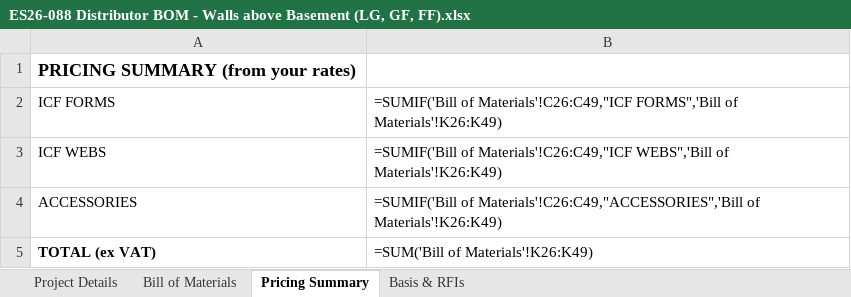
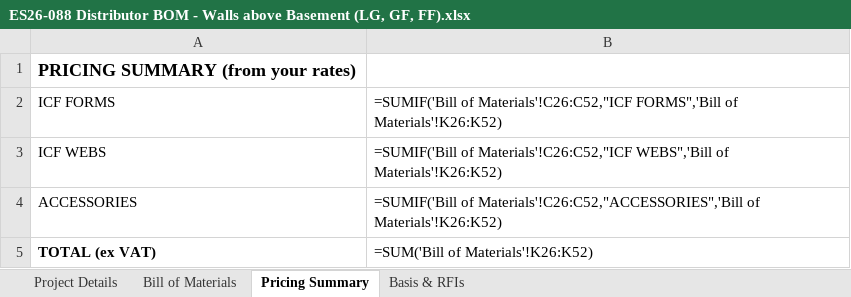
Before and after one commit to BuildEase2026/bh-icf-quote-86342e13ba, an Excel workbook: downloads/ES26-088 Distributor BOM - Walls above Basement (LG, GF, FF).xlsx, sheet Pricing Summary, drawn as a sheet; values as stored, in another font and other column widths than the file's, no borders; formulas without a stored value are shown as written; the diff names each change by its address in the sheet, - before the commit and + after, or states it on an @@ line.

Commit message:
ES26-088 house Distributor BOM corrected: pre-cut forms from the Report Tool optimiser (straights 722 -> 507), 450 panels on measured lengths

```diff
--- a/downloads/ES26-088 Distributor BOM - Walls above Basement (LG, GF, FF).xlsx (sheet Pricing Summary)
+++ b/downloads/ES26-088 Distributor BOM - Walls above Basement (LG, GF, FF).xlsx (sheet Pricing Summary)
-B2: =SUMIF('Bill of Materials'!C26:C49,"ICF FORMS",'Bill of Materials'!K26:K49)
+B2: =SUMIF('Bill of Materials'!C26:C52,"ICF FORMS",'Bill of Materials'!K26:K52)
-B3: =SUMIF('Bill of Materials'!C26:C49,"ICF WEBS",'Bill of Materials'!K26:K49)
+B3: =SUMIF('Bill of Materials'!C26:C52,"ICF WEBS",'Bill of Materials'!K26:K52)
-B4: =SUMIF('Bill of Materials'!C26:C49,"ACCESSORIES",'Bill of Materials'!K26:K49)
+B4: =SUMIF('Bill of Materials'!C26:C52,"ACCESSORIES",'Bill of Materials'!K26:K52)
-B5: =SUM('Bill of Materials'!K26:K49)
+B5: =SUM('Bill of Materials'!K26:K52)
```
Also changed, not shown: sheet Bill of Materials, sheet Basis & RFIs, 5 other files.
